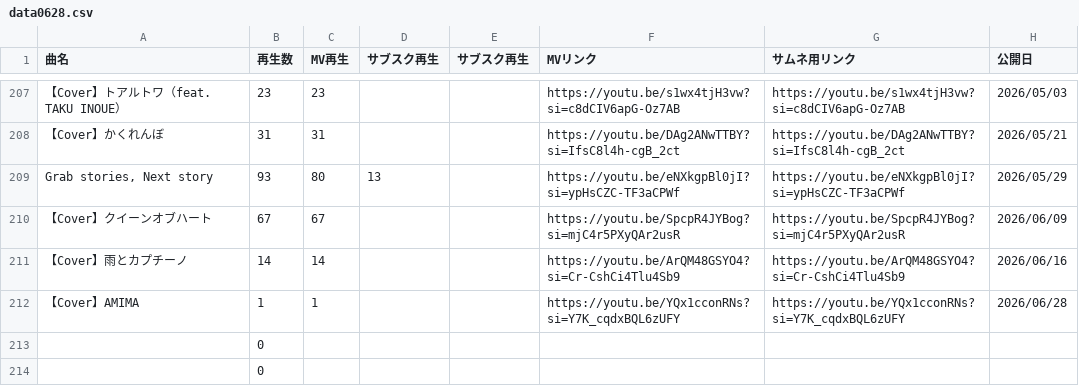
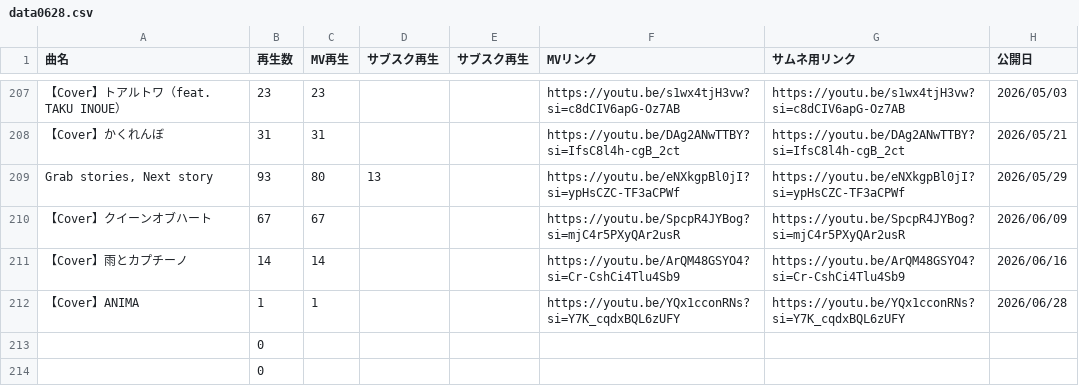
Before and after one commit to syoukaida/show, a CSV file: data0628.csv, drawn as a sheet; only a part is shown, gaps mark what is left out; the diff names each change by its address in the sheet, - before the commit and + after, or states it on an @@ line.

Commit message:
Update data0628.csv

```diff
--- a/data0628.csv
+++ b/data0628.csv
-A212 (曲名): 【Cover】AMIMA
+A212 (曲名): 【Cover】ANIMA
```
